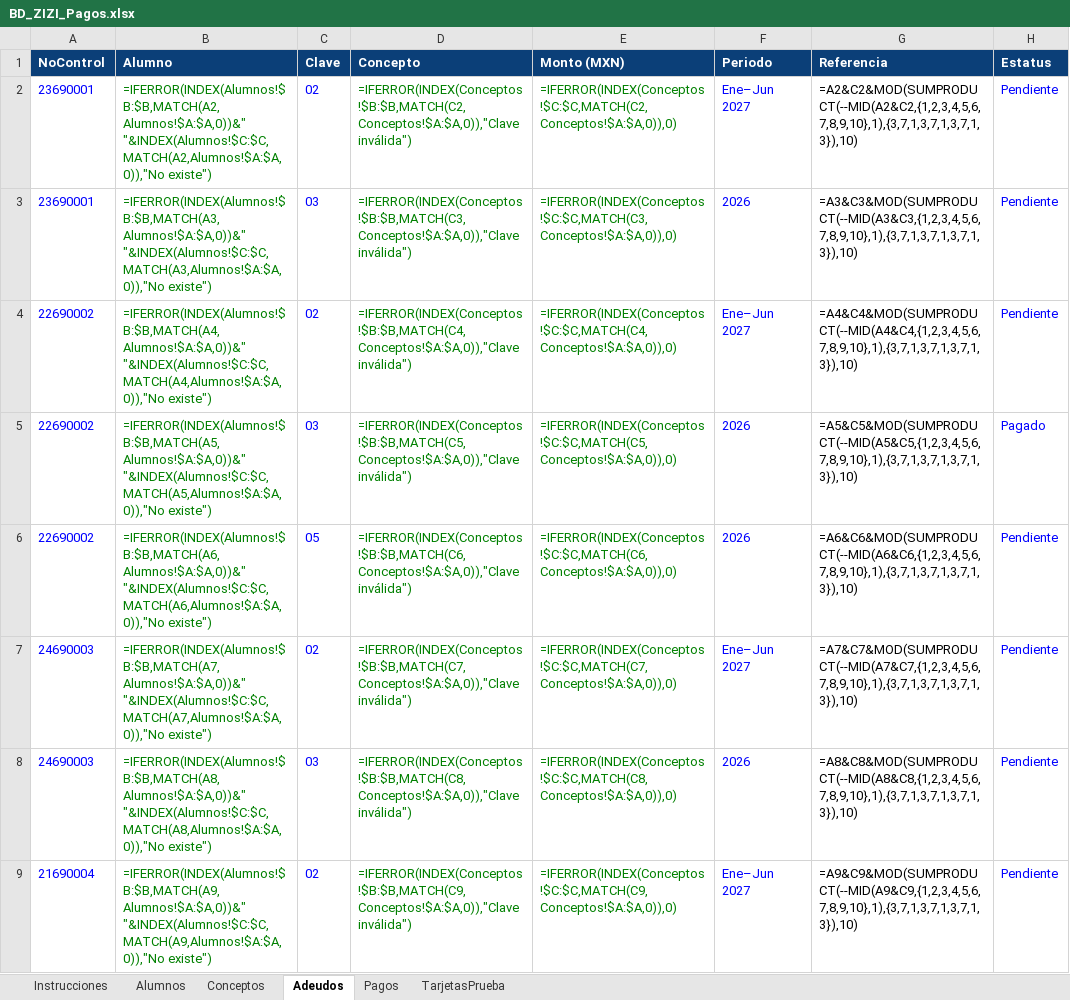
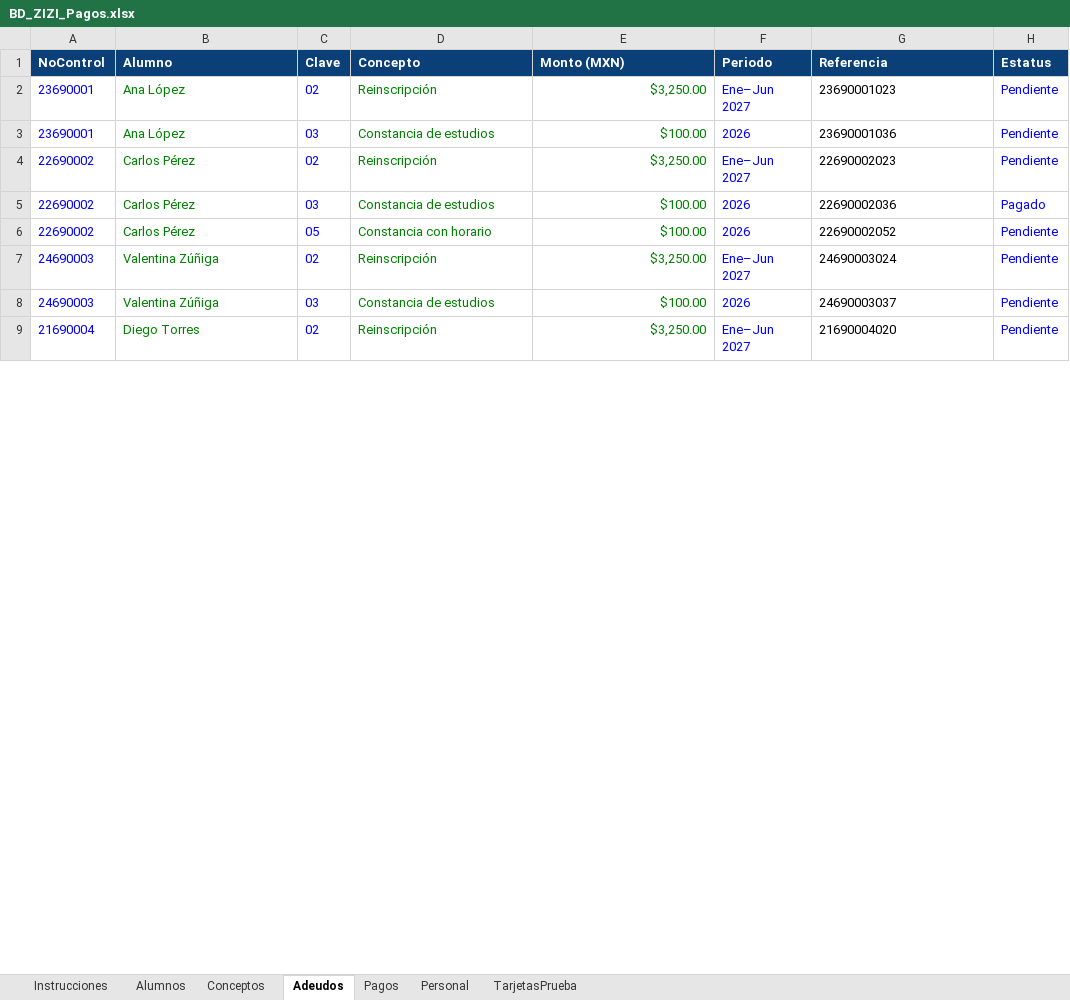
Before and after one commit to LINK0N1/Automatizaci-n-de-Pagos-Tec-Matehuala, an Excel workbook: Web/BD_ZIZI_Pagos.xlsx, sheet Adeudos, drawn as a sheet; only a part is shown; values as stored, in another font and other column widths than the file's, no borders; formulas without a stored value are shown as written; the diff covers the shown part only; the diff names each change by its address in the sheet, - before the commit and + after, or states it on an @@ line.

```diff
--- a/Web/BD_ZIZI_Pagos.xlsx (sheet Adeudos)
+++ b/Web/BD_ZIZI_Pagos.xlsx (sheet Adeudos)
+sheet tab: Personal
-B2 (Alumno): =IFERROR(INDEX(Alumnos!$B:$B,MATCH(A2,Alumnos!$A:$A,0))&" "&INDEX(Alumnos!$C:$C,MATCH(A2,Alumnos!$A:$A,0)),"No existe")
+B2 (Alumno): Ana López
-D2 (Concepto): =IFERROR(INDEX(Conceptos!$B:$B,MATCH(C2,Conceptos!$A:$A,0)),"Clave inválida")
+D2 (Concepto): Reinscripción
-E2 (Monto (MXN)): =IFERROR(INDEX(Conceptos!$C:$C,MATCH(C2,Conceptos!$A:$A,0)),0)
+E2 (Monto (MXN)): $3,250.00
-G2 (Referencia): =A2&C2&MOD(SUMPRODUCT(--MID(A2&C2,{1,2,3,4,5,6,7,8,9,10},1),{3,7,1,3,7,1,3,7,1,3}),10)
+G2 (Referencia): 23690001023
-B3 (Alumno): =IFERROR(INDEX(Alumnos!$B:$B,MATCH(A3,Alumnos!$A:$A,0))&" "&INDEX(Alumnos!$C:$C,MATCH(A3,Alumnos!$A:$A,0)),"No existe")
+B3 (Alumno): Ana López
-D3 (Concepto): =IFERROR(INDEX(Conceptos!$B:$B,MATCH(C3,Conceptos!$A:$A,0)),"Clave inválida")
+D3 (Concepto): Constancia de estudios
-E3 (Monto (MXN)): =IFERROR(INDEX(Conceptos!$C:$C,MATCH(C3,Conceptos!$A:$A,0)),0)
+E3 (Monto (MXN)): $100.00
-G3 (Referencia): =A3&C3&MOD(SUMPRODUCT(--MID(A3&C3,{1,2,3,4,5,6,7,8,9,10},1),{3,7,1,3,7,1,3,7,1,3}),10)
+G3 (Referencia): 23690001036
-B4 (Alumno): =IFERROR(INDEX(Alumnos!$B:$B,MATCH(A4,Alumnos!$A:$A,0))&" "&INDEX(Alumnos!$C:$C,MATCH(A4,Alumnos!$A:$A,0)),"No existe")
+B4 (Alumno): Carlos Pérez
-D4 (Concepto): =IFERROR(INDEX(Conceptos!$B:$B,MATCH(C4,Conceptos!$A:$A,0)),"Clave inválida")
+D4 (Concepto): Reinscripción
-E4 (Monto (MXN)): =IFERROR(INDEX(Conceptos!$C:$C,MATCH(C4,Conceptos!$A:$A,0)),0)
+E4 (Monto (MXN)): $3,250.00
-G4 (Referencia): =A4&C4&MOD(SUMPRODUCT(--MID(A4&C4,{1,2,3,4,5,6,7,8,9,10},1),{3,7,1,3,7,1,3,7,1,3}),10)
+G4 (Referencia): 22690002023
-B5 (Alumno): =IFERROR(INDEX(Alumnos!$B:$B,MATCH(A5,Alumnos!$A:$A,0))&" "&INDEX(Alumnos!$C:$C,MATCH(A5,Alumnos!$A:$A,0)),"No existe")
+B5 (Alumno): Carlos Pérez
-D5 (Concepto): =IFERROR(INDEX(Conceptos!$B:$B,MATCH(C5,Conceptos!$A:$A,0)),"Clave inválida")
+D5 (Concepto): Constancia de estudios
-E5 (Monto (MXN)): =IFERROR(INDEX(Conceptos!$C:$C,MATCH(C5,Conceptos!$A:$A,0)),0)
+E5 (Monto (MXN)): $100.00
-G5 (Referencia): =A5&C5&MOD(SUMPRODUCT(--MID(A5&C5,{1,2,3,4,5,6,7,8,9,10},1),{3,7,1,3,7,1,3,7,1,3}),10)
+G5 (Referencia): 22690002036
-B6 (Alumno): =IFERROR(INDEX(Alumnos!$B:$B,MATCH(A6,Alumnos!$A:$A,0))&" "&INDEX(Alumnos!$C:$C,MATCH(A6,Alumnos!$A:$A,0)),"No existe")
+B6 (Alumno): Carlos Pérez
-D6 (Concepto): =IFERROR(INDEX(Conceptos!$B:$B,MATCH(C6,Conceptos!$A:$A,0)),"Clave inválida")
+D6 (Concepto): Constancia con horario
-E6 (Monto (MXN)): =IFERROR(INDEX(Conceptos!$C:$C,MATCH(C6,Conceptos!$A:$A,0)),0)
+E6 (Monto (MXN)): $100.00
-G6 (Referencia): =A6&C6&MOD(SUMPRODUCT(--MID(A6&C6,{1,2,3,4,5,6,7,8,9,10},1),{3,7,1,3,7,1,3,7,1,3}),10)
+G6 (Referencia): 22690002052
-B7 (Alumno): =IFERROR(INDEX(Alumnos!$B:$B,MATCH(A7,Alumnos!$A:$A,0))&" "&INDEX(Alumnos!$C:$C,MATCH(A7,Alumnos!$A:$A,0)),"No existe")
+B7 (Alumno): Valentina Zúñiga
-D7 (Concepto): =IFERROR(INDEX(Conceptos!$B:$B,MATCH(C7,Conceptos!$A:$A,0)),"Clave inválida")
+D7 (Concepto): Reinscripción
-E7 (Monto (MXN)): =IFERROR(INDEX(Conceptos!$C:$C,MATCH(C7,Conceptos!$A:$A,0)),0)
+E7 (Monto (MXN)): $3,250.00
-G7 (Referencia): =A7&C7&MOD(SUMPRODUCT(--MID(A7&C7,{1,2,3,4,5,6,7,8,9,10},1),{3,7,1,3,7,1,3,7,1,3}),10)
+G7 (Referencia): 24690003024
-B8 (Alumno): =IFERROR(INDEX(Alumnos!$B:$B,MATCH(A8,Alumnos!$A:$A,0))&" "&INDEX(Alumnos!$C:$C,MATCH(A8,Alumnos!$A:$A,0)),"No existe")
+B8 (Alumno): Valentina Zúñiga
-D8 (Concepto): =IFERROR(INDEX(Conceptos!$B:$B,MATCH(C8,Conceptos!$A:$A,0)),"Clave inválida")
+D8 (Concepto): Constancia de estudios
-E8 (Monto (MXN)): =IFERROR(INDEX(Conceptos!$C:$C,MATCH(C8,Conceptos!$A:$A,0)),0)
+E8 (Monto (MXN)): $100.00
-G8 (Referencia): =A8&C8&MOD(SUMPRODUCT(--MID(A8&C8,{1,2,3,4,5,6,7,8,9,10},1),{3,7,1,3,7,1,3,7,1,3}),10)
+G8 (Referencia): 24690003037
-B9 (Alumno): =IFERROR(INDEX(Alumnos!$B:$B,MATCH(A9,Alumnos!$A:$A,0))&" "&INDEX(Alumnos!$C:$C,MATCH(A9,Alumnos!$A:$A,0)),"No existe")
+B9 (Alumno): Diego Torres
-D9 (Concepto): =IFERROR(INDEX(Conceptos!$B:$B,MATCH(C9,Conceptos!$A:$A,0)),"Clave inválida")
+D9 (Concepto): Reinscripción
-E9 (Monto (MXN)): =IFERROR(INDEX(Conceptos!$C:$C,MATCH(C9,Conceptos!$A:$A,0)),0)
+E9 (Monto (MXN)): $3,250.00
-G9 (Referencia): =A9&C9&MOD(SUMPRODUCT(--MID(A9&C9,{1,2,3,4,5,6,7,8,9,10},1),{3,7,1,3,7,1,3,7,1,3}),10)
+G9 (Referencia): 21690004020
```
Also changed, not shown: 156 edited cells elsewhere in this sheet, sheet Alumnos, sheet Instrucciones, 1 other file.
